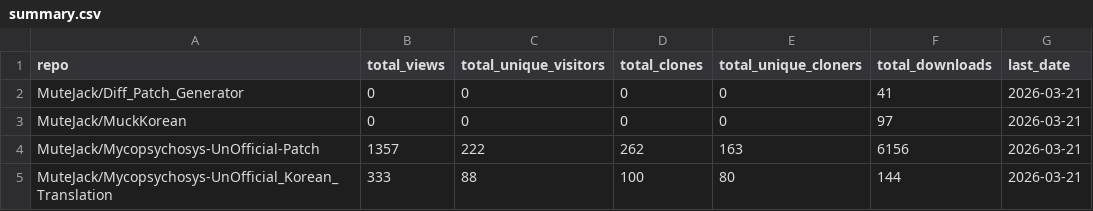
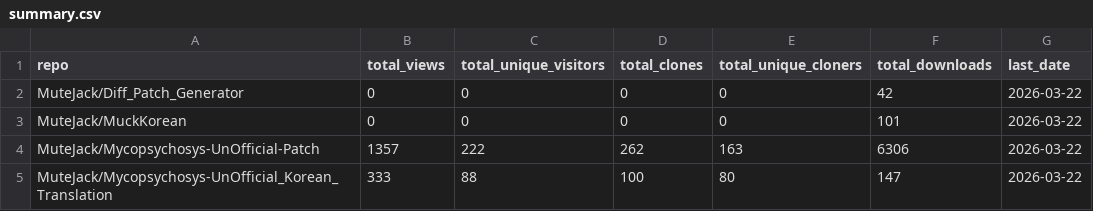
Before and after one commit to MuteJack/Traffic_Collector, a CSV file: stats/summary.csv, drawn as a sheet.

```diff
--- a/stats/summary.csv
+++ b/stats/summary.csv
@@ -1,5 +1,5 @@
 repo,total_views,total_unique_visitors,total_clones,total_unique_cloners,total_downloads,last_date
-MuteJack/Diff_Patch_Generator,0,0,0,0,41,2026-03-21
-MuteJack/MuckKorean,0,0,0,0,97,2026-03-21
-MuteJack/Mycopsychosys-UnOfficial-Patch,1357,222,262,163,6156,2026-03-21
-MuteJack/Mycopsychosys-UnOfficial_Korean_Translation,333,88,100,80,144,2026-03-21
+MuteJack/Diff_Patch_Generator,0,0,0,0,42,2026-03-22
+MuteJack/MuckKorean,0,0,0,0,101,2026-03-22
+MuteJack/Mycopsychosys-UnOfficial-Patch,1357,222,262,163,6306,2026-03-22
+MuteJack/Mycopsychosys-UnOfficial_Korean_Translation,333,88,100,80,147,2026-03-22
```
Also changed, not shown: stats/releases_daily.csv, stats/traffic_clones.csv, 5 other files.
